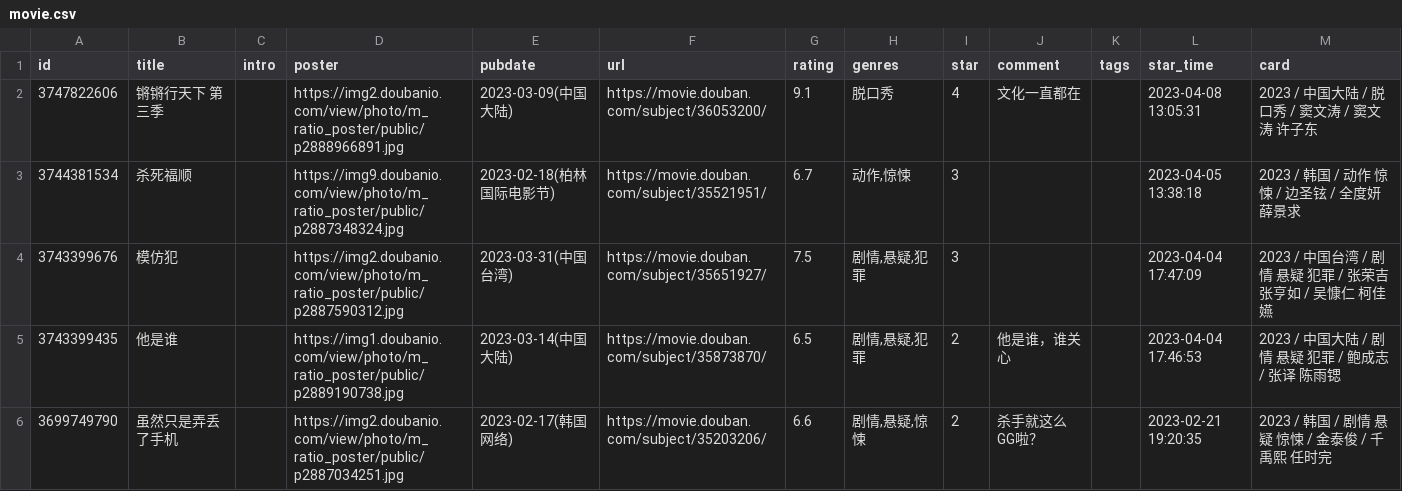
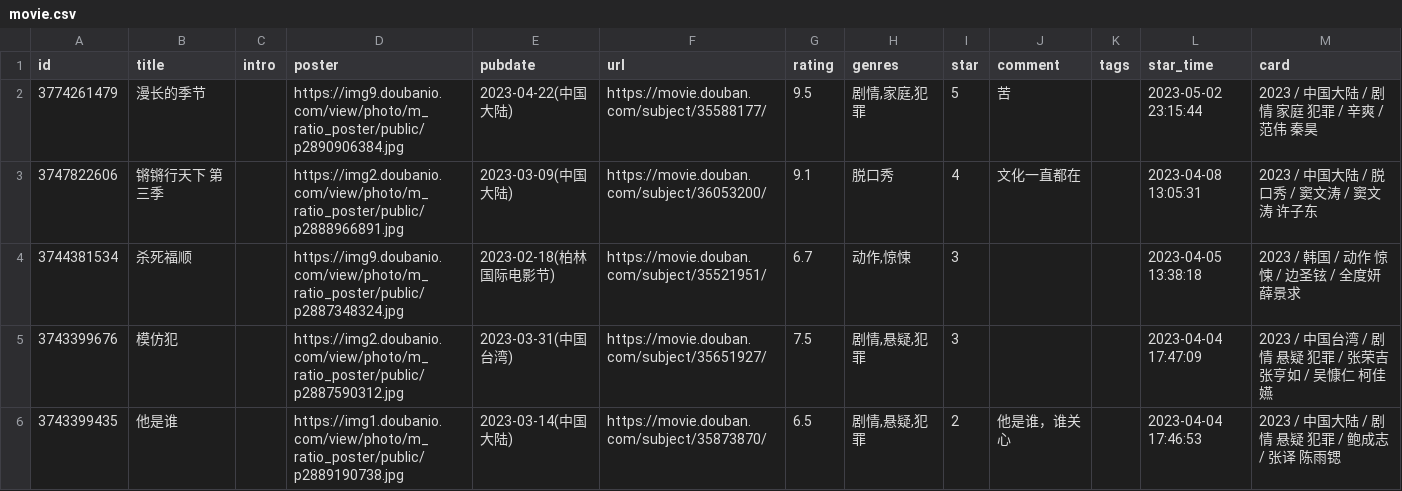
Before and after one commit to oldhand7/html-res-mm, a CSV file: data/douban/movie.csv, drawn as a sheet; only a part is shown; the shorter side is filled out with more unchanged rows.

Commit message:
chore: update douban data

```diff
--- a/data/douban/movie.csv
+++ b/data/douban/movie.csv
@@ -1,2 +1,3 @@
 id,title,intro,poster,pubdate,url,rating,genres,star,comment,tags,star_time,card
+3774261479,漫长的季节,,https://img9.doubanio.com/view/photo/m_ratio_poster/public/p2890906384.jpg,2023-04-22(中国大陆),https://movie.douban.com/subject/35588177/,9.5,"剧情,家庭,犯罪",5,苦,,2023-05-02 23:15:44,2023 / 中国大陆 / 剧情 家庭 犯罪 / 辛爽 / 范伟 秦昊
 3747822606,锵锵行天下 第三季,,https://img2.doubanio.com/view/photo/m_ratio_poster/public/p2888966891.jpg,2023-03-09(中国大陆),https://movie.douban.com/subject/36053200/,9.1,脱口秀,4,文化一直都在,,2023-04-08 13:05:31,2023 / 中国大陆 / 脱口秀 / 窦文涛 / 窦文涛 许子东
```
